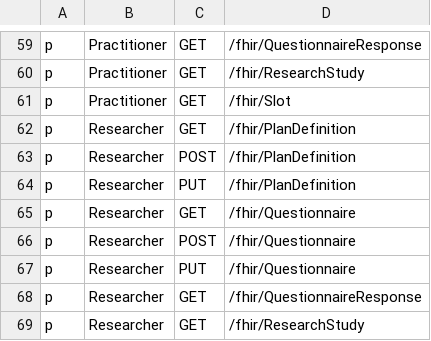
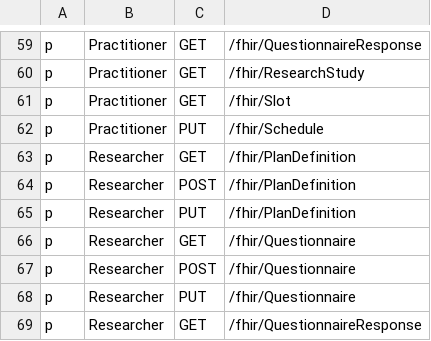
Before and after one commit to konsulin-care/konsulin-api, a CSV file: resources/rbac_policy.csv, drawn as a sheet; only a part is shown, gaps mark what is left out; the shorter side is filled out with more unchanged rows; the diff names each change by its address in the sheet, - before the commit and + after, or states it on an @@ line.

Commit message:
feat: allow practitioner to update his own schedule

```diff
--- a/resources/rbac_policy.csv
+++ b/resources/rbac_policy.csv
+row 62: p | Practitioner | PUT | /fhir/Schedule
```
Also changed, not shown: 2 other files.
